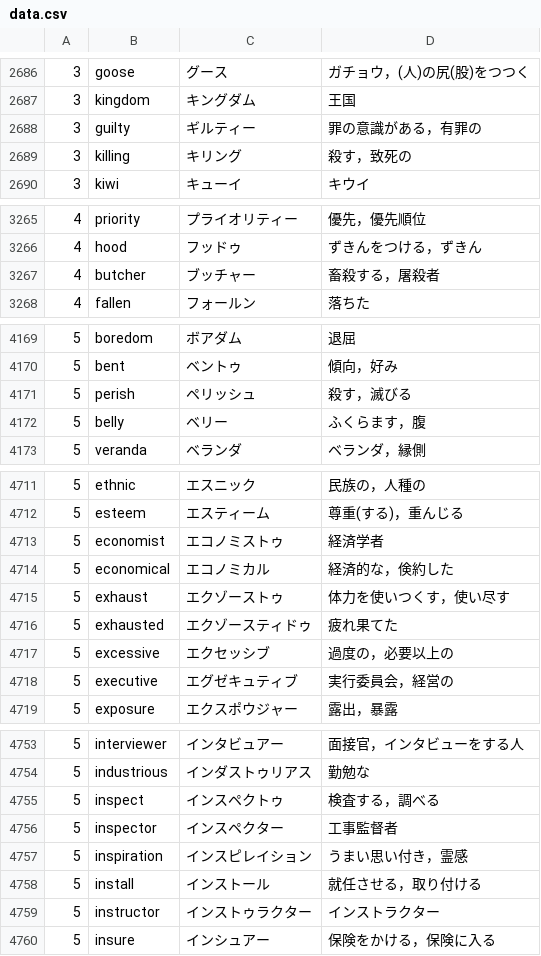
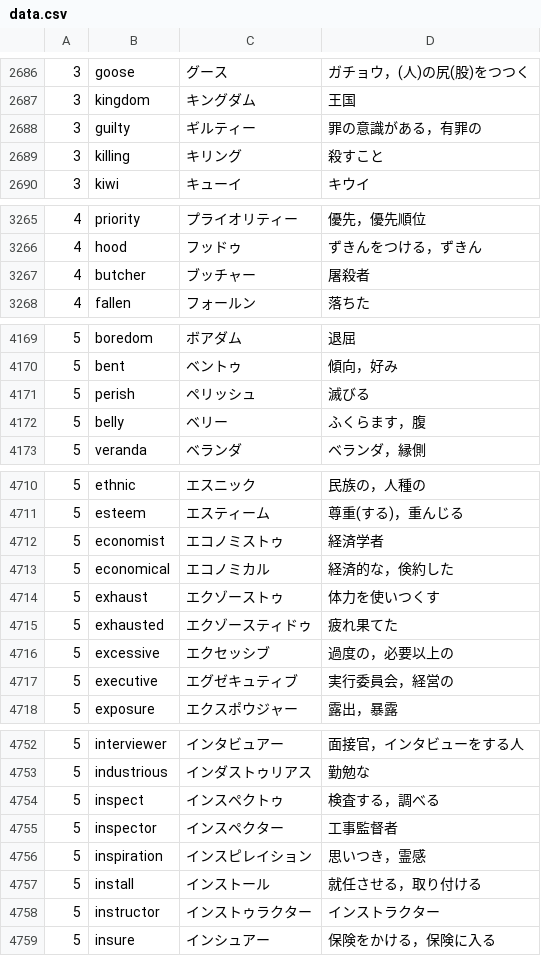
Before and after one commit to gdg-nara/nantango, a CSV file: assets/data/data.csv, drawn as a sheet; only a part is shown, gaps mark what is left out; the diff covers the shown part only.

```diff
--- a/assets/data/data.csv
+++ b/assets/data/data.csv
@@ -2688,3 +2688,3 @@
 3,guilty,ギルティー,罪の意識がある，有罪の
-3,killing,キリング,殺す，致死の
+3,killing,キリング,殺すこと
 3,kiwi,キューイ,キウイ
@@ -3266,3 +3266,3 @@
 4,hood,フッドゥ,ずきんをつける，ずきん
-4,butcher,ブッチャー,畜殺する，屠殺者
+4,butcher,ブッチャー,屠殺者
 4,fallen,フォールン,落ちた
@@ -4170,3 +4170,3 @@
 5,bent,ベントゥ,傾向，好み
-5,perish,ペリッシュ,殺す，滅びる
+5,perish,ペリッシュ,滅びる
 5,belly,ベリー,ふくらます，腹
@@ -4714,3 +4713,3 @@
 5,economical,エコノミカル,経済的な，倹約した
-5,exhaust,エクゾーストゥ,体力を使いつくす，使い尽す
+5,exhaust,エクゾーストゥ,体力を使いつくす
 5,exhausted,エクゾースティドゥ,疲れ果てた
@@ -4756,3 +4755,3 @@
 5,inspector,インスペクター,工事監督者
-5,inspiration,インスピレイション,うまい思い付き，霊感
+5,inspiration,インスピレイション,思いつき，霊感
 5,install,インストール,就任させる，取り付ける
```
Also changed, not shown: 2 removed rows and 24 edited cells elsewhere in this file.
